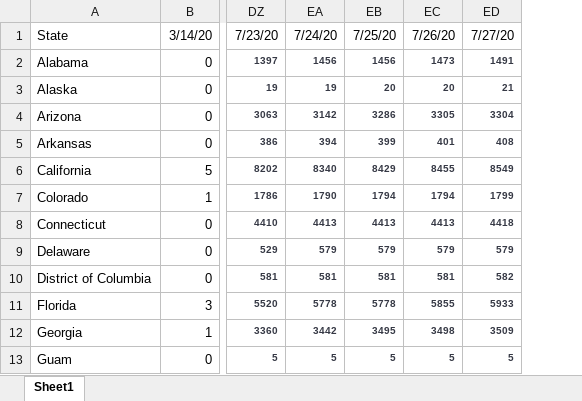
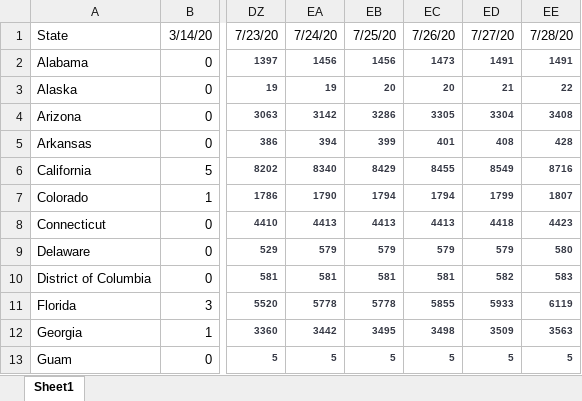
Before and after one commit to meridian-school-computer-science/covid-19, an Excel workbook: data/us/mac_us_states_deaths.xlsx, sheet Sheet1, drawn as a sheet; only a part is shown, gaps mark what is left out; values as stored, in another font and other column widths than the file's, no borders; the diff names each change by its address in the sheet, - before the commit and + after, or states it on an @@ line.

```diff
--- a/data/us/mac_us_states_deaths.xlsx (sheet Sheet1)
+++ b/data/us/mac_us_states_deaths.xlsx (sheet Sheet1)
+column EE, rows 1-13: 7/28/20 | 1491 | 22 | 3408 | 428 | 8716 | 1807 | 4423 | 580 | 583 | 6119 | 3563 | 5
```
Also changed, not shown: 8 other files.
